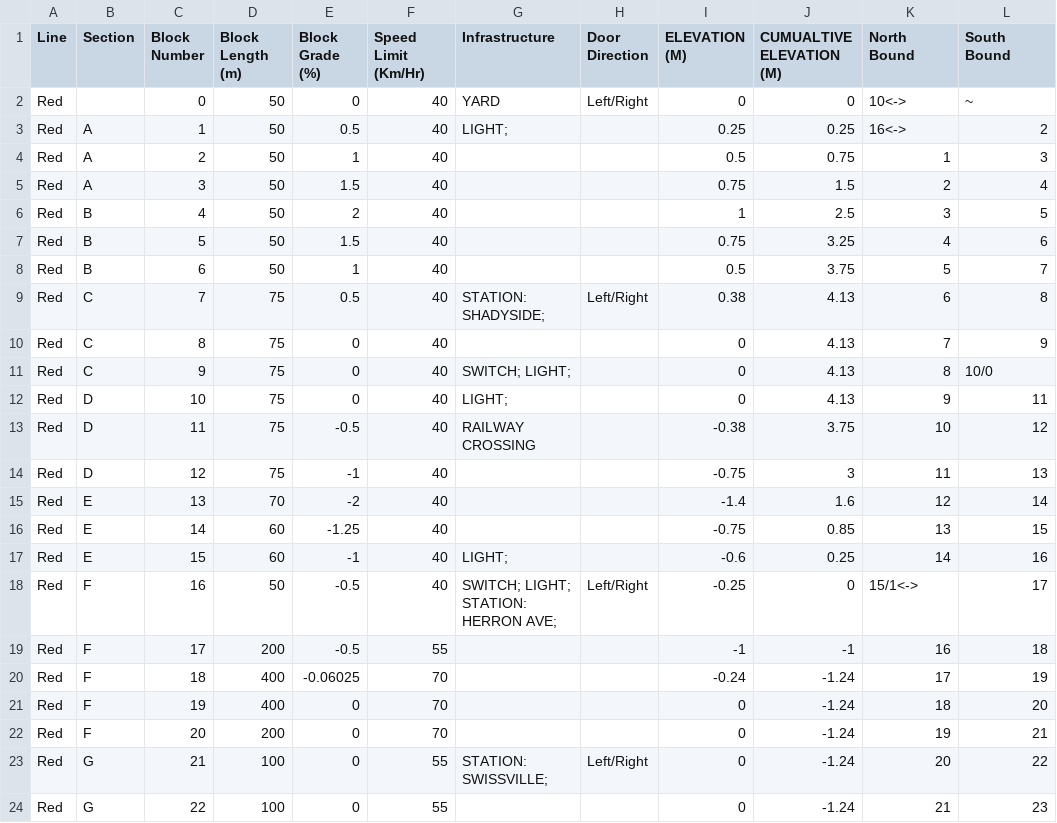
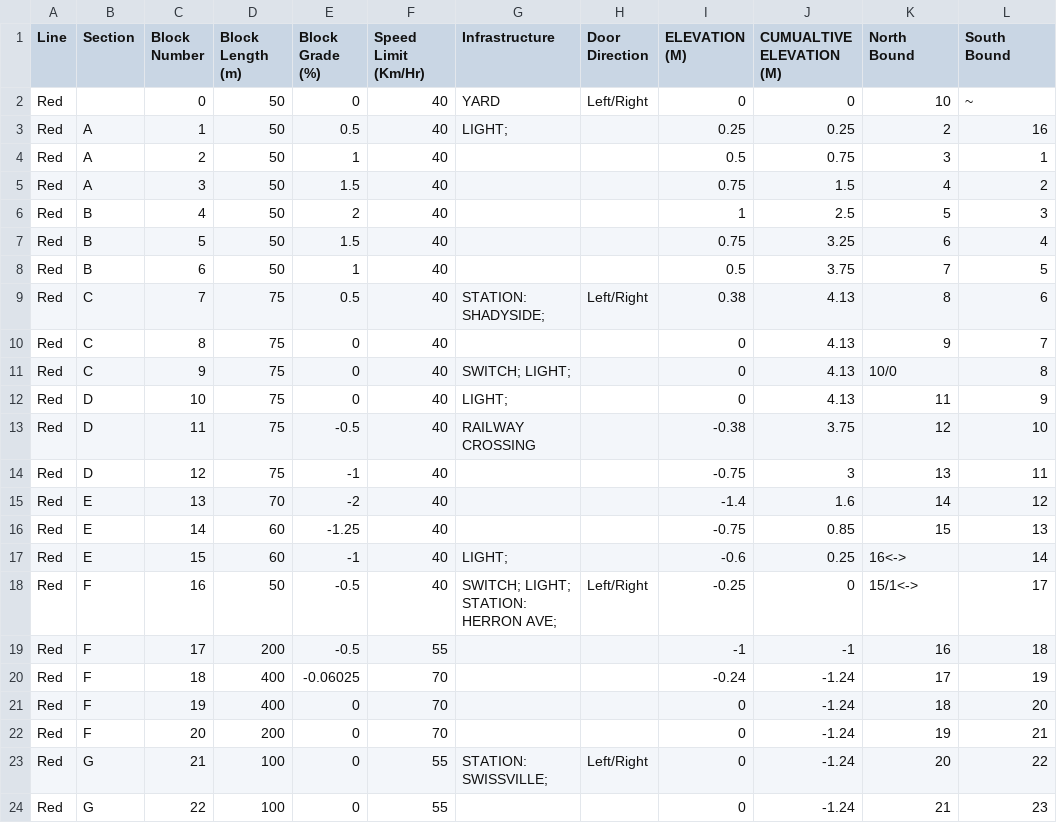
Before and after one commit to map588/trains, a CSV file: src/main/resources/Framework/working_track_layout.csv, drawn as a sheet; only a part is shown.

```diff
--- a/src/main/resources/Framework/working_track_layout.csv
+++ b/src/main/resources/Framework/working_track_layout.csv
@@ -1,18 +1,18 @@
 Line,Section,Block Number,Block Length (m),Block Grade (%),Speed Limit (Km/Hr),Infrastructure,Door Direction,ELEVATION (M),CUMUALTIVE ELEVATION (M),North Bound,South Bound
-Red,,0,50,0,40,YARD,Left/Right,0,0,10<->,~
-Red,A,1,50,0.5,40,LIGHT;,,0.25,0.25,16<->,2
-Red,A,2,50,1,40,,,0.5,0.75,1,3
-Red,A,3,50,1.5,40,,,0.75,1.5,2,4
-Red,B,4,50,2,40,,,1,2.5,3,5
-Red,B,5,50,1.5,40,,,0.75,3.25,4,6
-Red,B,6,50,1,40,,,0.5,3.75,5,7
-Red,C,7,75,0.5,40,STATION: SHADYSIDE;,Left/Right,0.38,4.13,6,8
-Red,C,8,75,0,40,,,0,4.13,7,9
-Red,C,9,75,0,40,SWITCH; LIGHT;,,0,4.13,8,10/0
-Red,D,10,75,0,40,LIGHT;,,0,4.13,9,11
-Red,D,11,75,-0.5,40,RAILWAY CROSSING,,-0.38,3.75,10,12
-Red,D,12,75,-1,40,,,-0.75,3,11,13
-Red,E,13,70,-2,40,,,-1.4,1.6,12,14
-Red,E,14,60,-1.25,40,,,-0.75,0.85,13,15
-Red,E,15,60,-1,40,LIGHT;,,-0.6,0.25,14,16
+Red,,0,50,0,40,YARD,Left/Right,0,0,10,~
+Red,A,1,50,0.5,40,LIGHT;,,0.25,0.25,2,16
+Red,A,2,50,1,40,,,0.5,0.75,3,1
+Red,A,3,50,1.5,40,,,0.75,1.5,4,2
+Red,B,4,50,2,40,,,1,2.5,5,3
+Red,B,5,50,1.5,40,,,0.75,3.25,6,4
+Red,B,6,50,1,40,,,0.5,3.75,7,5
+Red,C,7,75,0.5,40,STATION: SHADYSIDE;,Left/Right,0.38,4.13,8,6
+Red,C,8,75,0,40,,,0,4.13,9,7
+Red,C,9,75,0,40,SWITCH; LIGHT;,,0,4.13,10/0,8
+Red,D,10,75,0,40,LIGHT;,,0,4.13,11,9
+Red,D,11,75,-0.5,40,RAILWAY CROSSING,,-0.38,3.75,12,10
+Red,D,12,75,-1,40,,,-0.75,3,13,11
+Red,E,13,70,-2,40,,,-1.4,1.6,14,12
+Red,E,14,60,-1.25,40,,,-0.75,0.85,15,13
+Red,E,15,60,-1,40,LIGHT;,,-0.6,0.25,16<->,14
 Red,F,16,50,-0.5,40,SWITCH; LIGHT; STATION: HERRON AVE;,Left/Right,-0.25,0,15/1<->,17
```
Also changed, not shown: src/main/resources/Framework/red_yard_experiment.csv, 1 other file.
